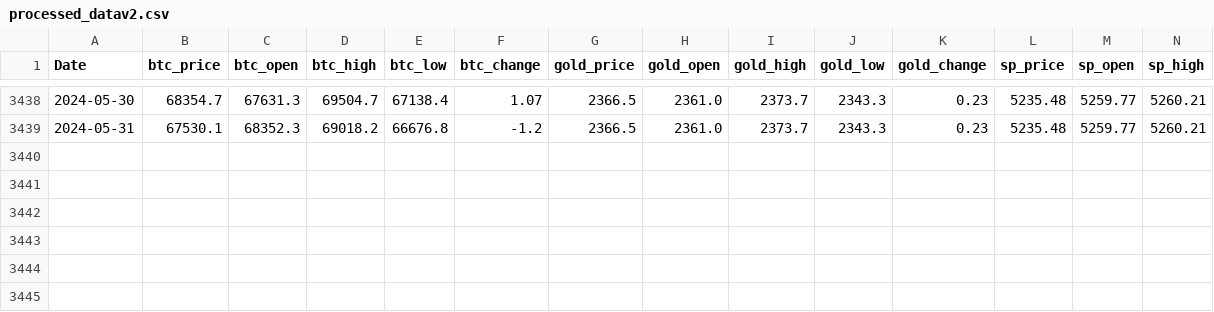
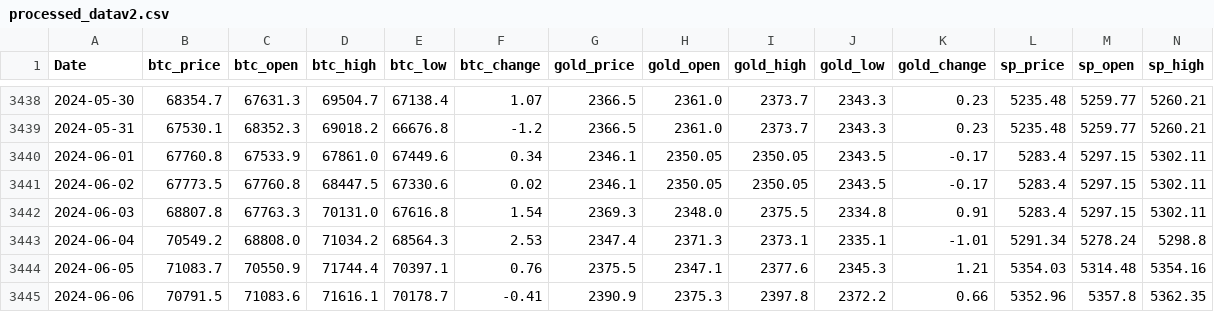
Before and after one commit to kasun98/NeuronBit_crewAI, a CSV file: data/processed_datav2.csv, drawn as a sheet; only a part is shown, gaps mark what is left out; rows hold the shown columns only; the diff names each change by its address in the sheet, - before the commit and + after, or states it on an @@ line.

```diff
--- a/data/processed_datav2.csv
+++ b/data/processed_datav2.csv
+row 3440: 2024-06-01 | 67760.8 | 67533.9 | 67861.0 | 67449.6 | 0.34 | 2346.1 | 2350.05 | 2350.05 | 2343.5 | -0.17 | 5283.4 | 5297.15 | 5302.11
+row 3441: 2024-06-02 | 67773.5 | 67760.8 | 68447.5 | 67330.6 | 0.02 | 2346.1 | 2350.05 | 2350.05 | 2343.5 | -0.17 | 5283.4 | 5297.15 | 5302.11
+row 3442: 2024-06-03 | 68807.8 | 67763.3 | 70131.0 | 67616.8 | 1.54 | 2369.3 | 2348.0 | 2375.5 | 2334.8 | 0.91 | 5283.4 | 5297.15 | 5302.11
+row 3443: 2024-06-04 | 70549.2 | 68808.0 | 71034.2 | 68564.3 | 2.53 | 2347.4 | 2371.3 | 2373.1 | 2335.1 | -1.01 | 5291.34 | 5278.24 | 5298.8
+row 3444: 2024-06-05 | 71083.7 | 70550.9 | 71744.4 | 70397.1 | 0.76 | 2375.5 | 2347.1 | 2377.6 | 2345.3 | 1.21 | 5354.03 | 5314.48 | 5354.16
+row 3445: 2024-06-06 | 70791.5 | 71083.6 | 71616.1 | 70178.7 | -0.41 | 2390.9 | 2375.3 | 2397.8 | 2372.2 | 0.66 | 5352.96 | 5357.8 | 5362.35
```
Also changed, not shown: data/bitcoin.csv, data/predicted_results.csv, 4 other files.
